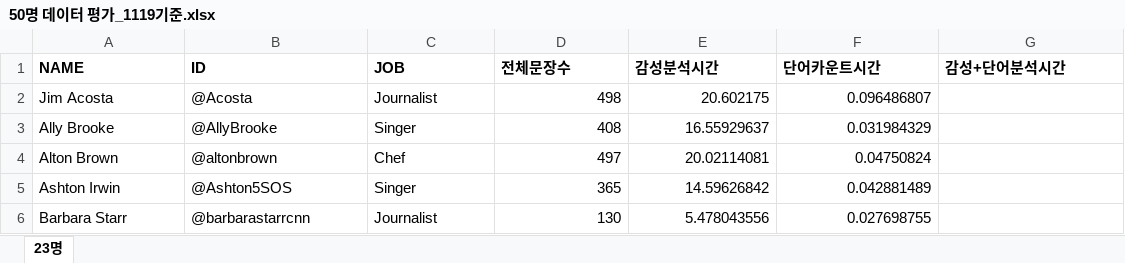
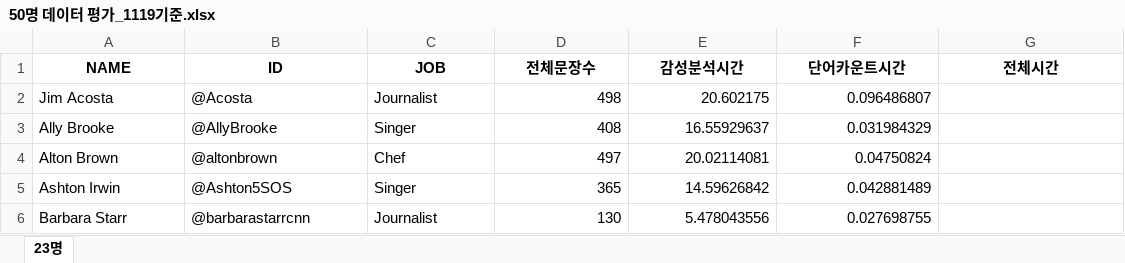
Before and after one commit to Capstone-team2-16s/capstone_team2, an Excel workbook: Data/50명 데이터 평가_1119기준.xlsx, sheet 23명, drawn as a sheet; only a part is shown; values as stored, in another font and other column widths than the file's, no borders; conditional formats not drawn; the diff names each change by its address in the sheet, - before the commit and + after, or states it on an @@ line.

Commit message:
Update 50명 데이터 평가_1119기준.xlsx

```diff
--- a/Data/50명 데이터 평가_1119기준.xlsx (sheet 23명)
+++ b/Data/50명 데이터 평가_1119기준.xlsx (sheet 23명)
-A1:G1 alignment: left
+A1:G1 alignment: center
-G1: 감성+단어분석시간
+G1: 전체시간
```
